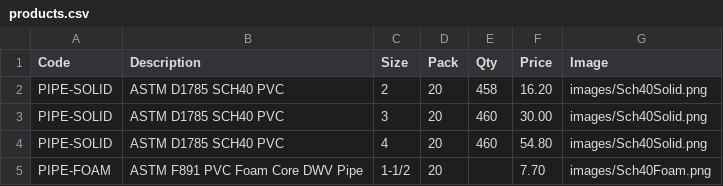
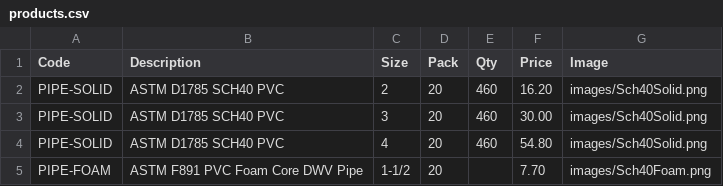
Before and after one commit to baruchbg/allprobuildingsupplies, a CSV file: products.csv, drawn as a sheet; only a part is shown.

Commit message:
Admin: Update products.csv

```diff
--- a/products.csv
+++ b/products.csv
@@ -1,3 +1,3 @@
 Code,Description,Size,Pack,Qty,Price,Image
-PIPE-SOLID,ASTM D1785 SCH40 PVC,2,20,458,16.20,images/Sch40Solid.png
+PIPE-SOLID,ASTM D1785 SCH40 PVC,2,20,460,16.20,images/Sch40Solid.png
 PIPE-SOLID,ASTM D1785 SCH40 PVC,3,20,460,30.00,images/Sch40Solid.png
```
